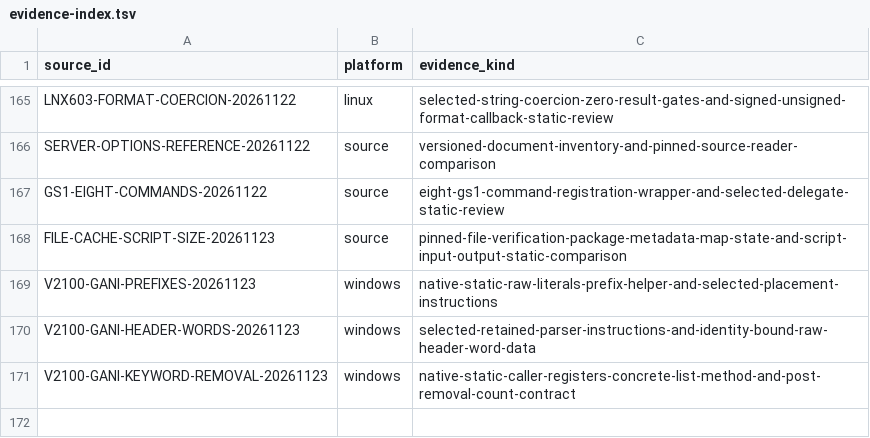
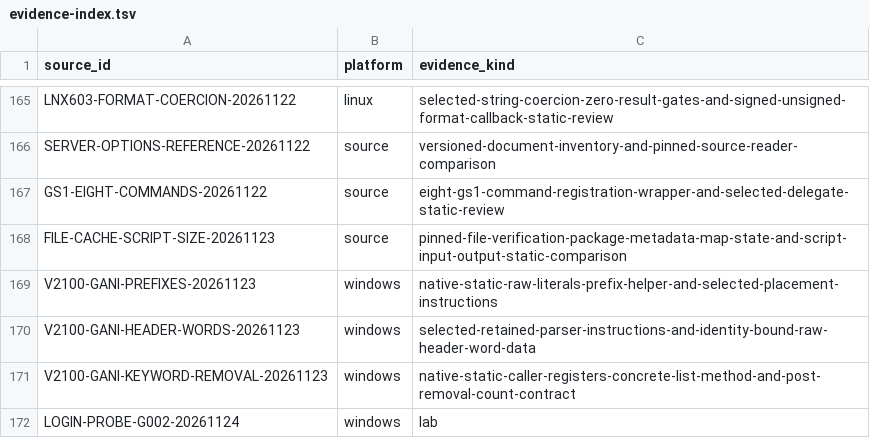
Before and after one commit to squirelworks/Graal_analysis, a TSV file: docs/evidence-index.tsv, drawn as a sheet; only a part is shown, gaps mark what is left out; the diff names each change by its address in the sheet, - before the commit and + after, or states it on an @@ line.

```diff
--- a/docs/evidence-index.tsv
+++ b/docs/evidence-index.tsv
+row 172: LOGIN-PROBE-G002-20261124 | windows | lab
```
Also changed, not shown: docs/gap-board.tsv, manual/sources.tsv, 5 other files.
